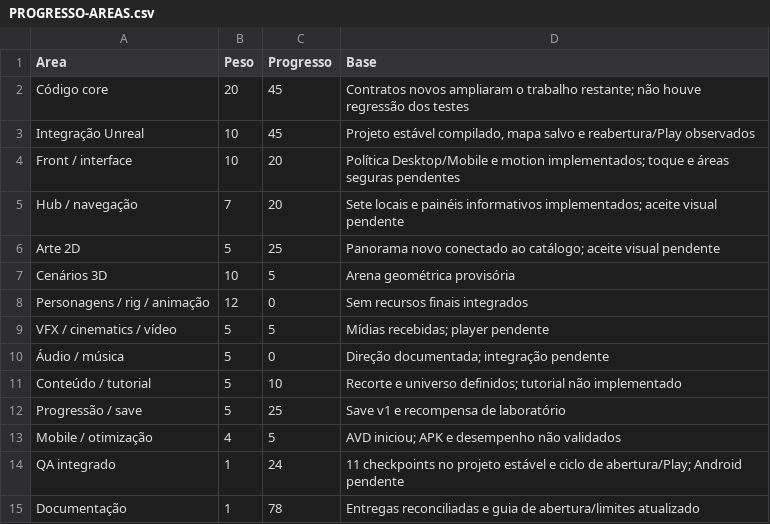
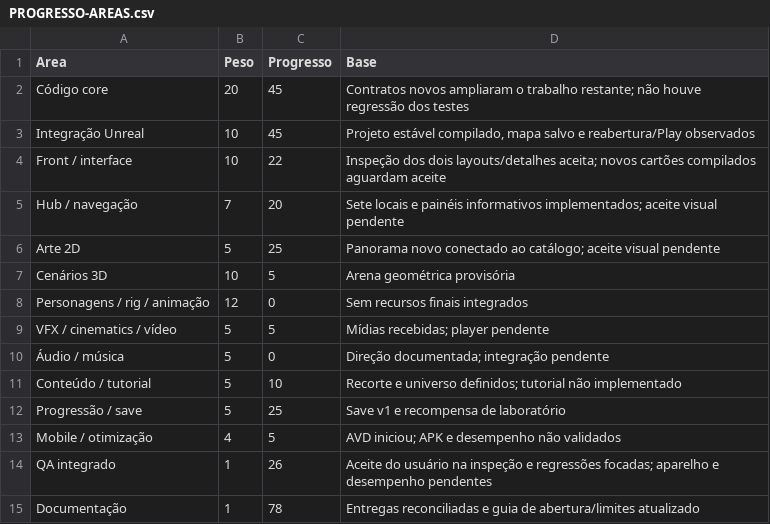
Before and after one commit to FelipeWolves/rpg-urbano, a CSV file: docs/relatorios/atuais/PROGRESSO-AREAS.csv, drawn as a sheet.

```diff
--- a/docs/relatorios/atuais/PROGRESSO-AREAS.csv
+++ b/docs/relatorios/atuais/PROGRESSO-AREAS.csv
@@ -3,3 +3,3 @@
 "Integração Unreal","10","45","Projeto estável compilado, mapa salvo e reabertura/Play observados"
-"Front / interface","10","20","Política Desktop/Mobile e motion implementados; toque e áreas seguras pendentes"
+"Front / interface","10","22","Inspeção dos dois layouts/detalhes aceita; novos cartões compilados aguardam aceite"
 "Hub / navegação","7","20","Sete locais e painéis informativos implementados; aceite visual pendente"
@@ -13,3 +13,3 @@
 "Mobile / otimização","4","5","AVD iniciou; APK e desempenho não validados"
-"QA integrado","1","24","11 checkpoints no projeto estável e ciclo de abertura/Play; Android pendente"
+"QA integrado","1","26","Aceite do usuário na inspeção e regressões focadas; aparelho e desempenho pendentes"
 "Documentação","1","78","Entregas reconciliadas e guia de abertura/limites atualizado"
```
Also changed, not shown: 21 other files.
